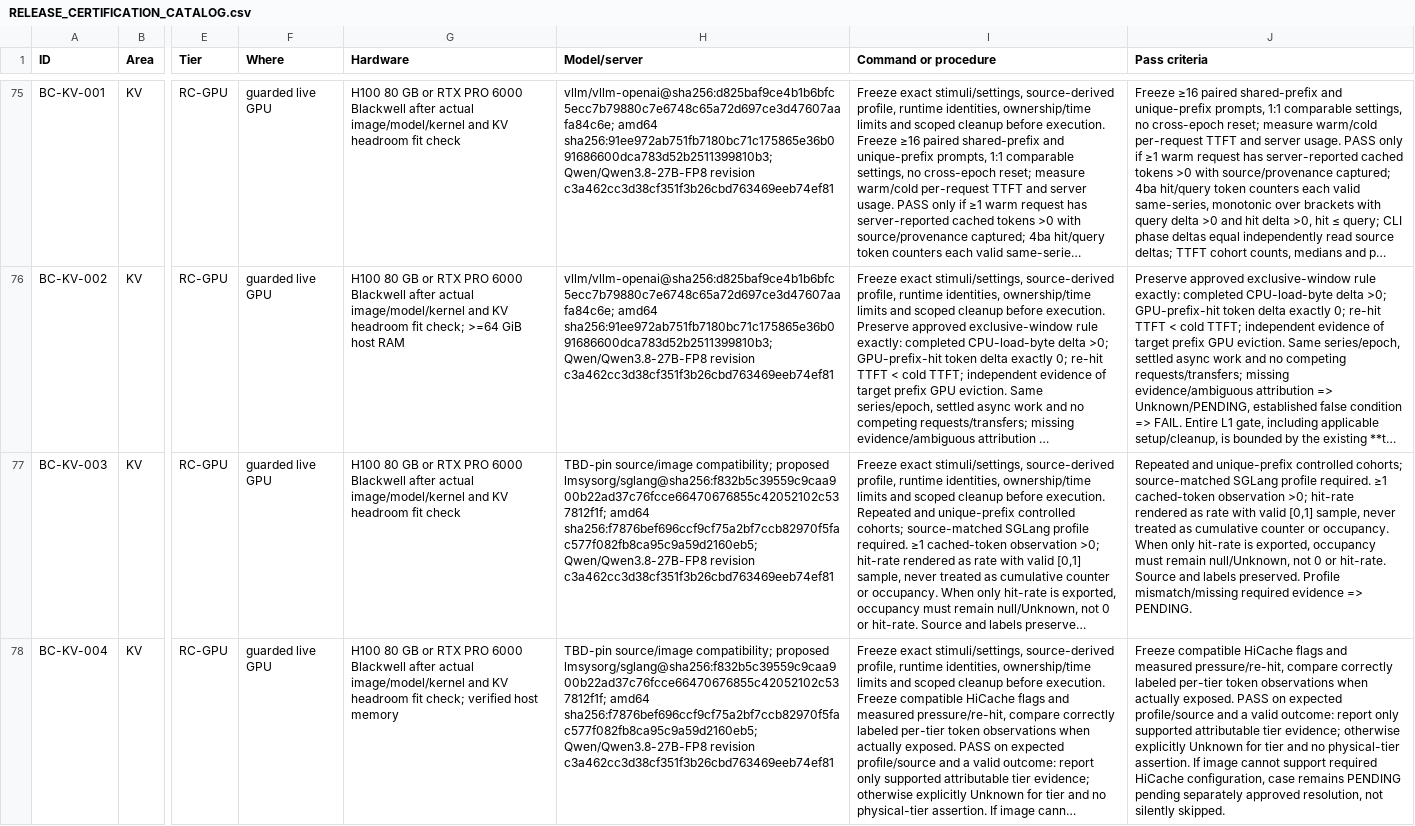
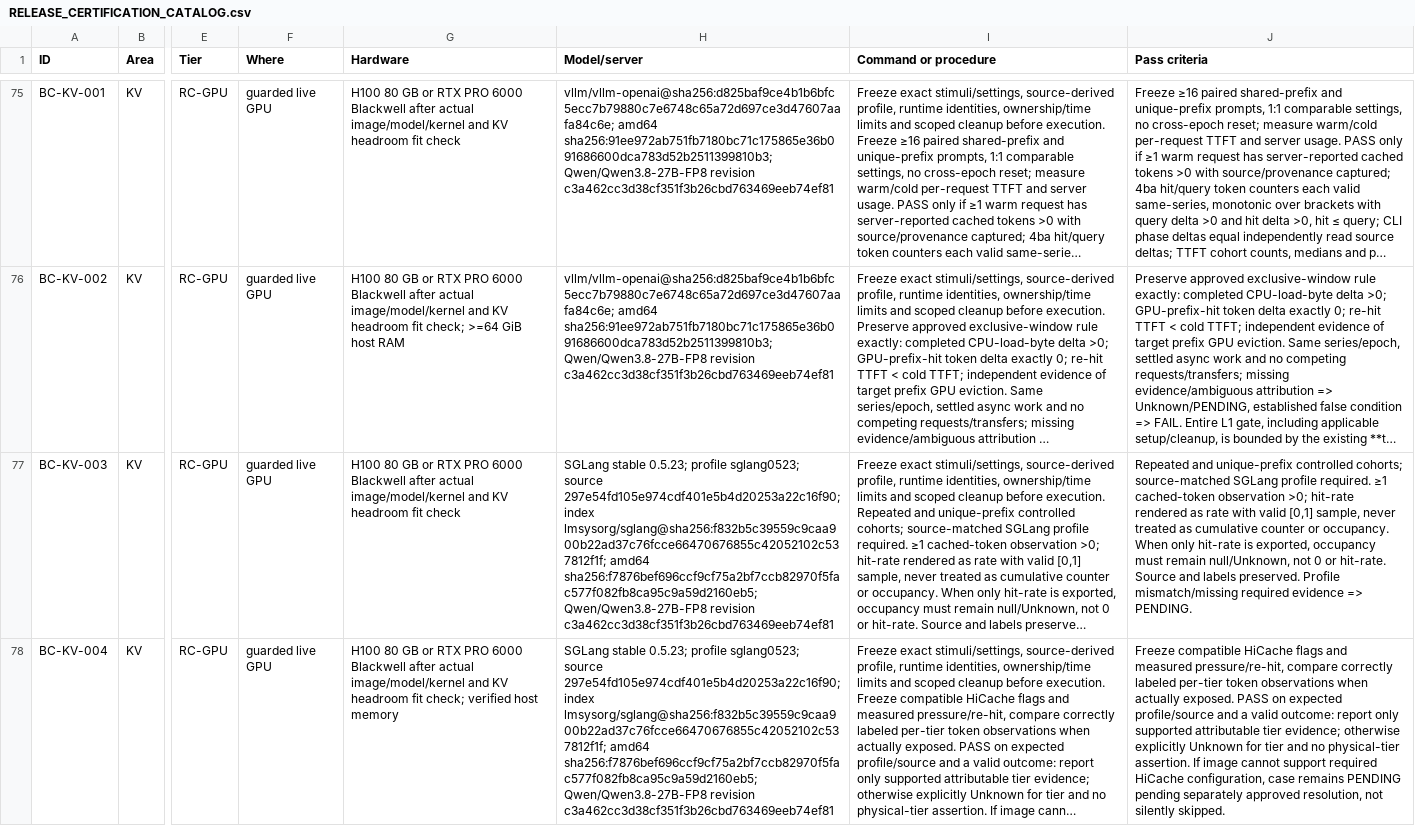
Before and after one commit to metrum-ai/bench-cli, a CSV file: docs/RELEASE_CERTIFICATION_CATALOG.csv, drawn as a sheet; only a part is shown, gaps mark what is left out; long unchanged cells end in …; the diff covers the shown part only; the diff names each change by its address in the sheet, - before the commit and + after, or states it on an @@ line.

Commit message:
cert: resolve r5 engine image and source pins (#503)
cert: resolve r5 engine image and source pins (#503)

Signed-off-by: Metrum AI <178798962+chetan-metrum-ai@users.noreply.github.com>

```diff
--- a/docs/RELEASE_CERTIFICATION_CATALOG.csv
+++ b/docs/RELEASE_CERTIFICATION_CATALOG.csv
-H77:H78 (Model/server): TBD-pin source/image compatibility; proposed lmsysorg/sglang@sha256:f832b5c39559c9caa900b22ad37c76fcce66470676855c42052102c537812f1f; amd64…
+H77:H78 (Model/server): SGLang stable 0.5.23; profile sglang0523; source 297e54fd105e974cdf401e5b4d20253a22c16f90; index lmsysorg/sglang@sha256:f832b5c39559c9caa900b22ad37c76fcce66470676855c42052102c537812f1f; amd64…
```
Also changed, not shown: 3 edited cells elsewhere in this file, 3 other files.
